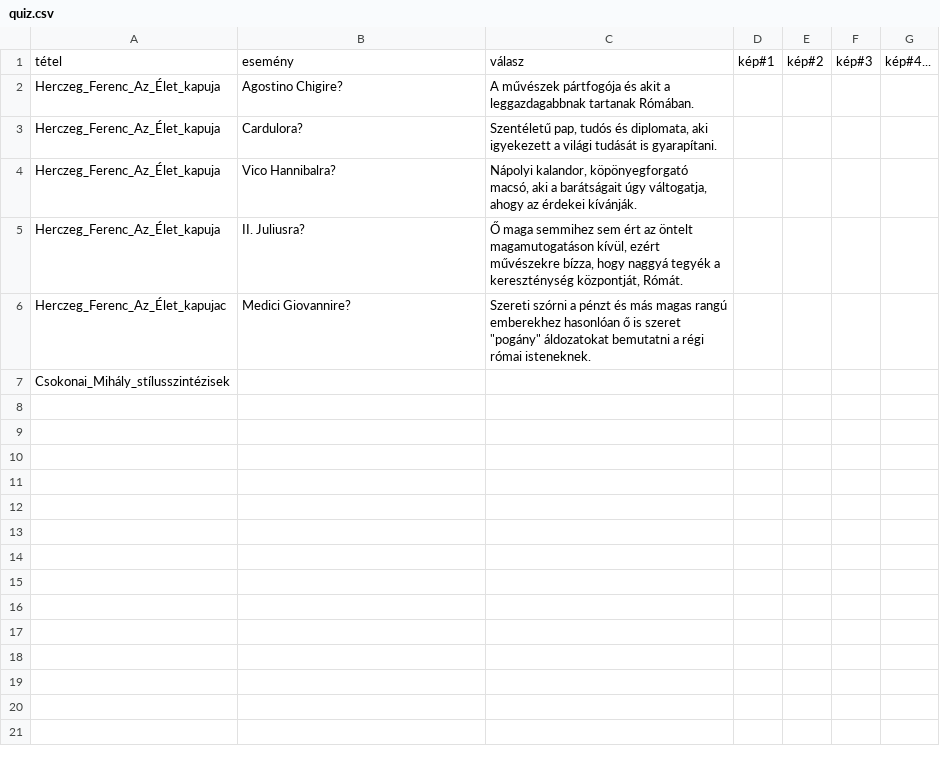
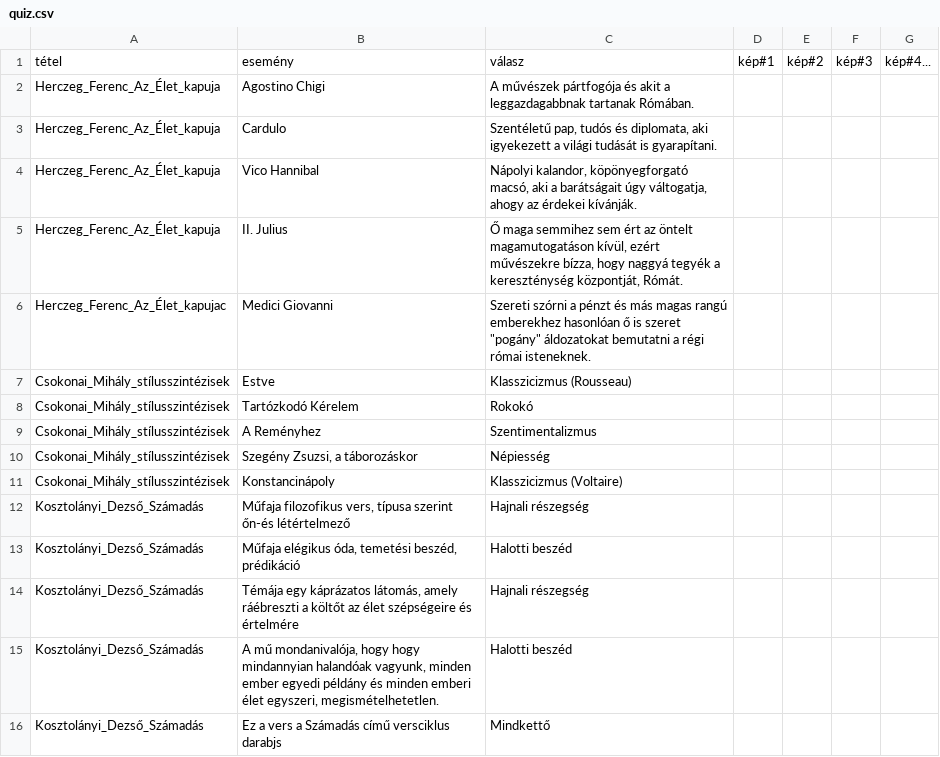
Before and after one commit to mskvszkyt/QuizEr, a CSV file: quiz.csv, drawn as a sheet.

Commit message:
csv adatok

```diff
--- a/quiz.csv
+++ b/quiz.csv
@@ -1,7 +1,16 @@
 tétel;esemény;válasz;kép#1;kép#2;kép#3;kép#4...
-Herczeg_Ferenc_Az_Élet_kapuja;Agostino Chigire?;A művészek pártfogója és akit a leggazdagabbnak tartanak Rómában.;
-Herczeg_Ferenc_Az_Élet_kapuja;Cardulora?;Szentéletű pap, tudós és diplomata, aki igyekezett a világi tudását is gyarapítani.;
-Herczeg_Ferenc_Az_Élet_kapuja;Vico Hannibalra?;Nápolyi kalandor, köpönyegforgató macsó, aki a barátságait úgy váltogatja, ahogy az érdekei kívánják.;
-Herczeg_Ferenc_Az_Élet_kapuja;II. Juliusra?;Ő maga semmihez sem ért az öntelt magamutogatáson kívül, ezért művészekre bízza, hogy naggyá tegyék a kereszténység központját, Rómát.;
-Herczeg_Ferenc_Az_Élet_kapujac;Medici Giovannire?;Szereti szórni a pénzt és más magas rangú emberekhez hasonlóan ő is szeret "pogány" áldozatokat bemutatni a régi római isteneknek.;
-Csokonai_Mihály_stílusszintézisek;
+Herczeg_Ferenc_Az_Élet_kapuja;Agostino Chigi;A művészek pártfogója és akit a leggazdagabbnak tartanak Rómában.;
+Herczeg_Ferenc_Az_Élet_kapuja;Cardulo;Szentéletű pap, tudós és diplomata, aki igyekezett a világi tudását is gyarapítani.;
+Herczeg_Ferenc_Az_Élet_kapuja;Vico Hannibal;Nápolyi kalandor, köpönyegforgató macsó, aki a barátságait úgy váltogatja, ahogy az érdekei kívánják.;
+Herczeg_Ferenc_Az_Élet_kapuja;II. Julius;Ő maga semmihez sem ért az öntelt magamutogatáson kívül, ezért művészekre bízza, hogy naggyá tegyék a kereszténység központját, Rómát.;
+Herczeg_Ferenc_Az_Élet_kapujac;Medici Giovanni;Szereti szórni a pénzt és más magas rangú emberekhez hasonlóan ő is szeret "pogány" áldozatokat bemutatni a régi római isteneknek.;
+Csokonai_Mihály_stílusszintézisek;Estve;Klasszicizmus (Rousseau);
+Csokonai_Mihály_stílusszintézisek;Tartózkodó Kérelem;Rokokó;
+Csokonai_Mihály_stílusszintézisek;A Reményhez;Szentimentalizmus;
+Csokonai_Mihály_stílusszintézisek;Szegény Zsuzsi, a táborozáskor;Népiesség;
+Csokonai_Mihály_stílusszintézisek;Konstancinápoly;Klasszicizmus (Voltaire);
+Kosztolányi_Dezső_Számadás;Műfaja filozofikus vers, típusa szerint őn-és létértelmező;Hajnali részegség;
+Kosztolányi_Dezső_Számadás;Műfaja elégikus óda, temetési beszéd, prédikáció;Halotti beszéd;
+Kosztolányi_Dezső_Számadás;Témája egy káprázatos látomás, amely ráébreszti a költőt az élet szépségeire és értelmére;Hajnali részegség;
+Kosztolányi_Dezső_Számadás;A mű mondanivalója, hogy hogy mindannyian halandóak vagyunk, minden ember egyedi példány és minden emberi élet egyszeri, megismételhetetlen.;Halotti beszéd;
+Kosztolányi_Dezső_Számadás;Ez a vers a Számadás című versciklus darabjs;Mindkettő;
```
